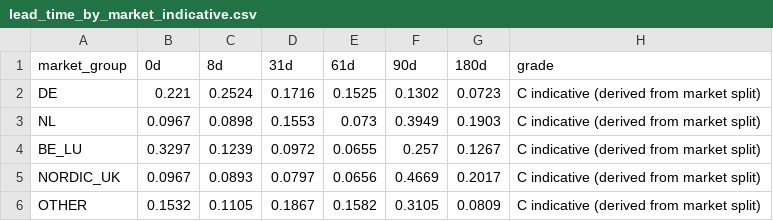
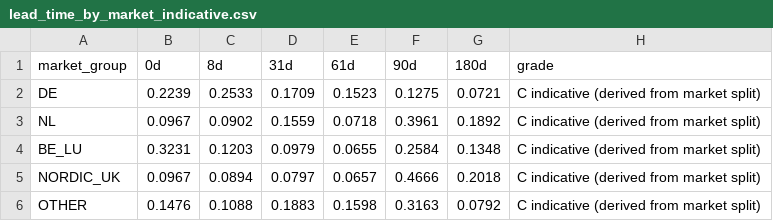
Before and after one commit to NicoPlattner/tourism-technology-2026, a CSV file: results/gui/lead_time_by_market_indicative.csv, drawn as a sheet.

```diff
--- a/results/gui/lead_time_by_market_indicative.csv
+++ b/results/gui/lead_time_by_market_indicative.csv
@@ -1,6 +1,6 @@
 market_group,0d,8d,31d,61d,90d,180d,grade
-DE,0.221,0.2524,0.1716,0.1525,0.1302,0.0723,C indicative (derived from market split)
-NL,0.0967,0.0898,0.1553,0.073,0.3949,0.1903,C indicative (derived from market split)
-BE_LU,0.3297,0.1239,0.0972,0.0655,0.257,0.1267,C indicative (derived from market split)
-NORDIC_UK,0.0967,0.0893,0.0797,0.0656,0.4669,0.2017,C indicative (derived from market split)
-OTHER,0.1532,0.1105,0.1867,0.1582,0.3105,0.0809,C indicative (derived from market split)
+DE,0.2239,0.2533,0.1709,0.1523,0.1275,0.0721,C indicative (derived from market split)
+NL,0.0967,0.0902,0.1559,0.0718,0.3961,0.1892,C indicative (derived from market split)
+BE_LU,0.3231,0.1203,0.0979,0.0655,0.2584,0.1348,C indicative (derived from market split)
+NORDIC_UK,0.0967,0.0894,0.0797,0.0657,0.4666,0.2018,C indicative (derived from market split)
+OTHER,0.1476,0.1088,0.1883,0.1598,0.3163,0.0792,C indicative (derived from market split)
```
Also changed, not shown: results/c04/actions.csv, results/c04/deviations_drivers.csv, 22 other files.
